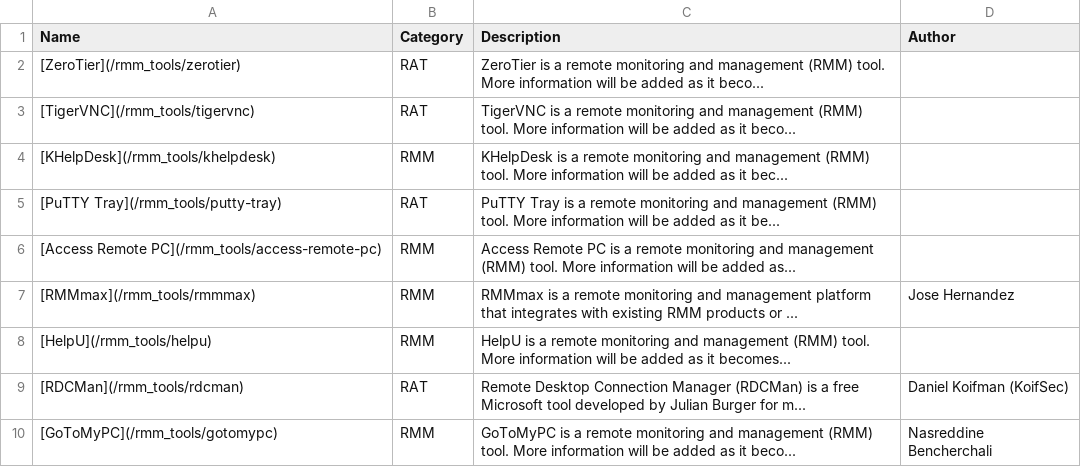
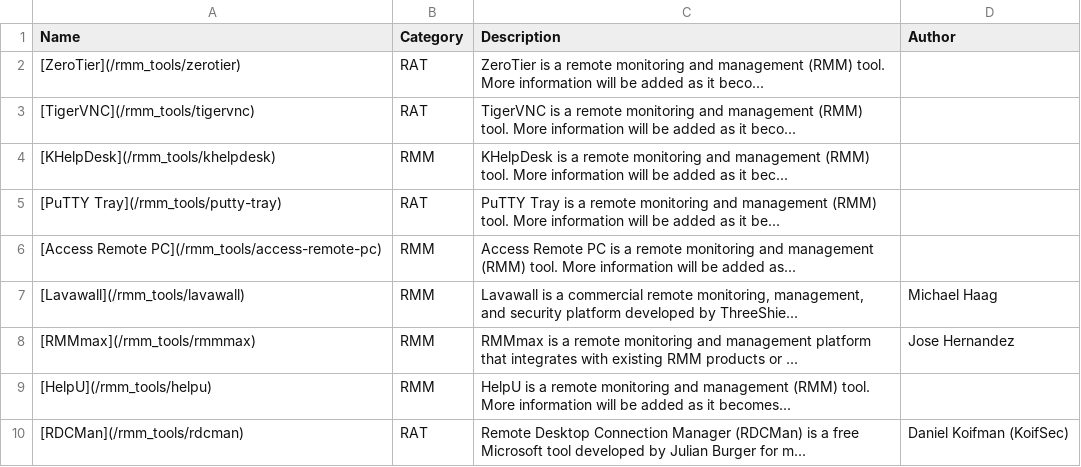
Before and after one commit to magicsword-io/LOLRMM, a CSV file: website/public/rmm_tools_table.csv, drawn as a sheet; only a part is shown; the shorter side is filled out with more unchanged rows; the diff names each change by its address in the sheet, - before the commit and + after, or states it on an @@ line.

```diff
--- a/website/public/rmm_tools_table.csv
+++ b/website/public/rmm_tools_table.csv
+row 7: [Lavawall](/rmm_tools/lavawall) | RMM | Lavawall is a commercial remote monitoring, management, and security platform developed by ThreeShie... | Michael Haag
```
Also changed, not shown: website/public/api/rmm_domains.csv, 10 other files.
